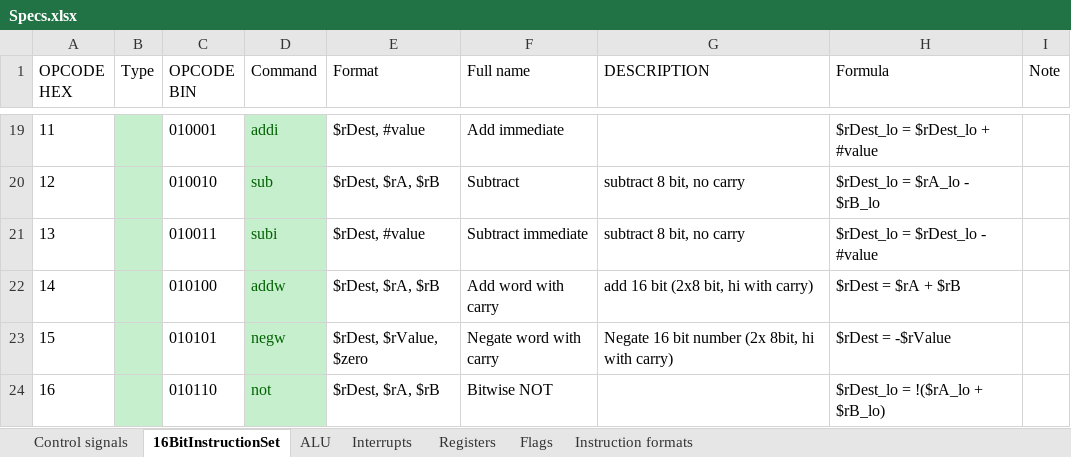
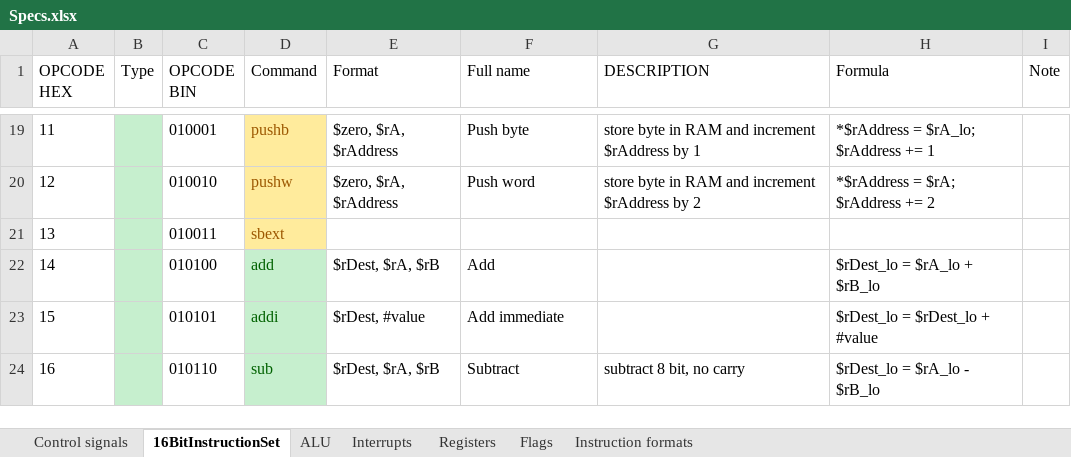
Before and after one commit to KlivenPL/KPC8, an Excel workbook: KPC8/Docs/Specs.xlsx, sheet 16BitInstructionSet, drawn as a sheet; only a part is shown, gaps mark what is left out; values as stored, in another font and other column widths than the file's, no borders; the diff covers the shown part only; the diff names each change by its address in the sheet, - before the commit and + after, or states it on an @@ line.

Commit message:
pushb, pushw, lbext

```diff
--- a/KPC8/Docs/Specs.xlsx (sheet 16BitInstructionSet)
+++ b/KPC8/Docs/Specs.xlsx (sheet 16BitInstructionSet)
-D19 (Command): addi
+D19 (Command): pushb
@@ D19:D21 fill: #C6EFCE → #FFEB9C, text colour: #006100 → #9C5700 @@
-E19 (Format): $rDest, #value
+E19 (Format): $zero, $rA, $rAddress
-F19 (Full name): Add immediate
+F19 (Full name): Push byte
-G19 (DESCRIPTION): (empty)
+G19 (DESCRIPTION): store byte in RAM and increment $rAddress by 1
-H19 (Formula): $rDest_lo = $rDest_lo + #value
+H19 (Formula): *$rAddress = $rA_lo; $rAddress += 1
-D20 (Command): sub
+D20 (Command): pushw
-E20 (Format): $rDest, $rA, $rB
+E20 (Format): $zero, $rA, $rAddress
-F20 (Full name): Subtract
+F20 (Full name): Push word
-G20 (DESCRIPTION): subtract 8 bit, no carry
+G20 (DESCRIPTION): store byte in RAM and increment $rAddress by 2
-H20 (Formula): $rDest_lo = $rA_lo - $rB_lo
+H20 (Formula): *$rAddress = $rA; $rAddress += 2
-D21 (Command): subi
+D21 (Command): sbext
-E21 (Format): $rDest, #value
+E21 (Format): (empty)
-F21 (Full name): Subtract immediate
+F21 (Full name): (empty)
-G21 (DESCRIPTION): subtract 8 bit, no carry
+G21 (DESCRIPTION): (empty)
-H21 (Formula): $rDest_lo = $rDest_lo - #value
+H21 (Formula): (empty)
-D22 (Command): addw
+D22 (Command): add
-F22 (Full name): Add word with carry
+F22 (Full name): Add
-G22 (DESCRIPTION): add 16 bit (2x8 bit, hi with carry)
+G22 (DESCRIPTION): (empty)
-H22 (Formula): $rDest = $rA + $rB
+H22 (Formula): $rDest_lo = $rA_lo + $rB_lo
-D23 (Command): negw
+D23 (Command): addi
-E23 (Format): $rDest, $rValue, $zero
+E23 (Format): $rDest, #value
-F23 (Full name): Negate word with carry
+F23 (Full name): Add immediate
-G23 (DESCRIPTION): Negate 16 bit number (2x 8bit, hi with carry)
+G23 (DESCRIPTION): (empty)
-H23 (Formula): $rDest = -$rValue
+H23 (Formula): $rDest_lo = $rDest_lo + #value
-D24 (Command): not
+D24 (Command): sub
-F24 (Full name): Bitwise NOT
+F24 (Full name): Subtract
-G24 (DESCRIPTION): (empty)
+G24 (DESCRIPTION): subtract 8 bit, no carry
-H24 (Formula): $rDest_lo = !($rA_lo + $rB_lo)
+H24 (Formula): $rDest_lo = $rA_lo - $rB_lo
```
Also changed, not shown: 62 edited cells and cell formats elsewhere in this sheet, 6 other files.
